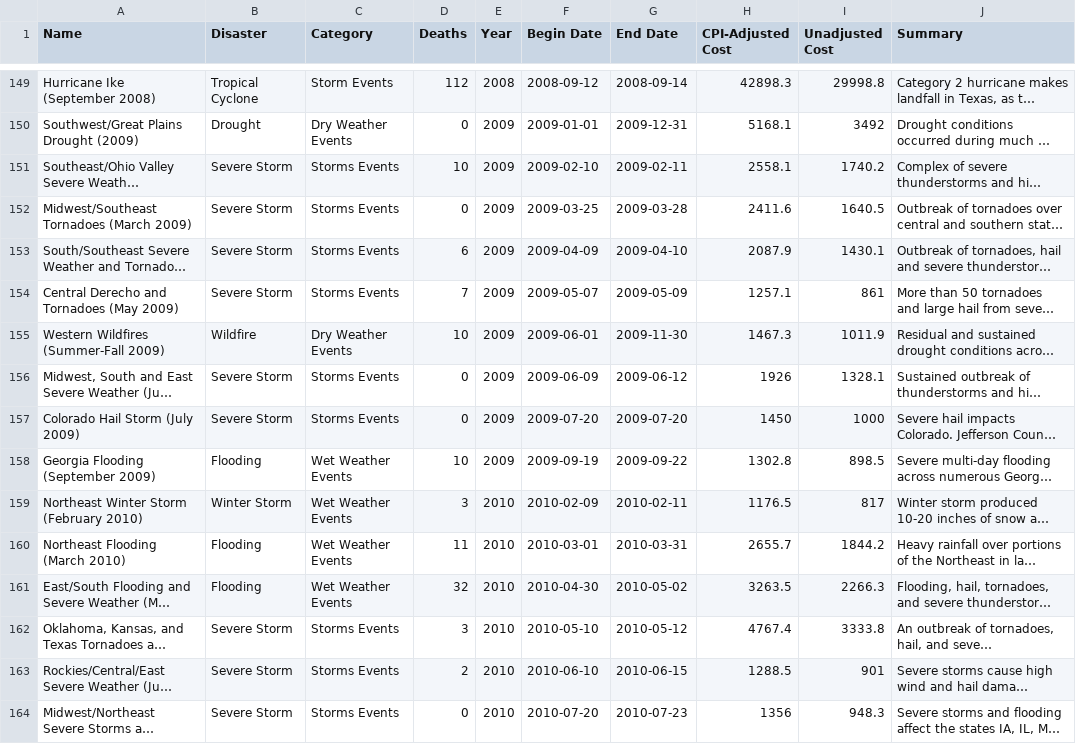
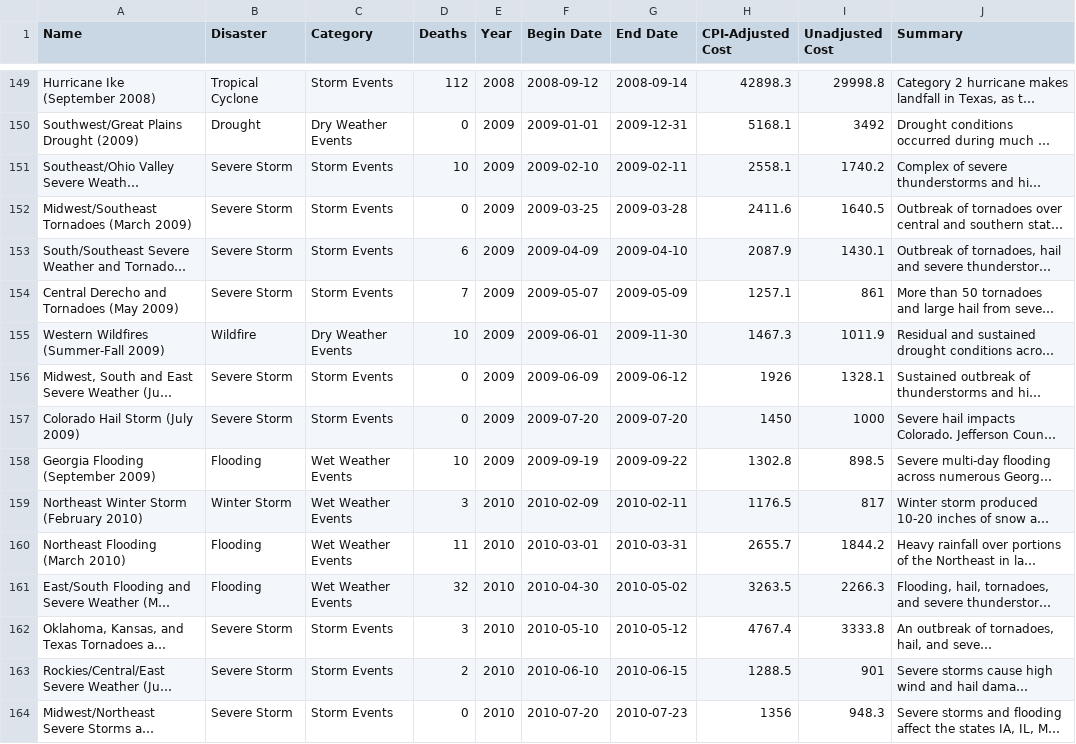
Before and after one commit to ptrpfa/BillionDollarDisasters, a CSV file: poster/data/combined-events.csv, drawn as a sheet; only a part is shown, gaps mark what is left out; long unchanged cells end in …; the diff covers the shown part only; the diff names each change by its address in the sheet, - before the commit and + after, or states it on an @@ line.

Commit message:
cleaned up scripts, and experimented with disaster category cost plots

```diff
--- a/poster/data/combined-events.csv
+++ b/poster/data/combined-events.csv
-C151:C154 (Category): Storms Events
+C151:C154 (Category): Storm Events
-C156:C157 (Category): Storms Events
+C156:C157 (Category): Storm Events
-C162:C164 (Category): Storms Events
+C162:C164 (Category): Storm Events
```
Also changed, not shown: 182 edited cells elsewhere in this file, 6 other files.
